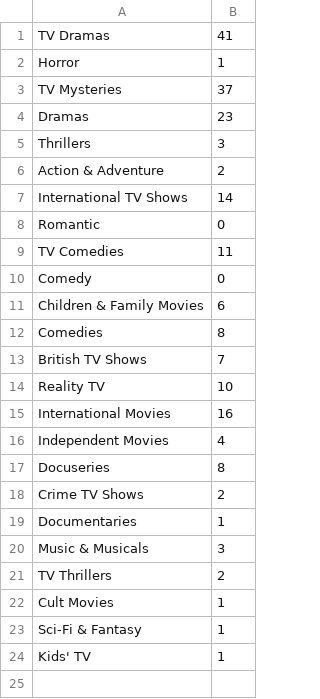
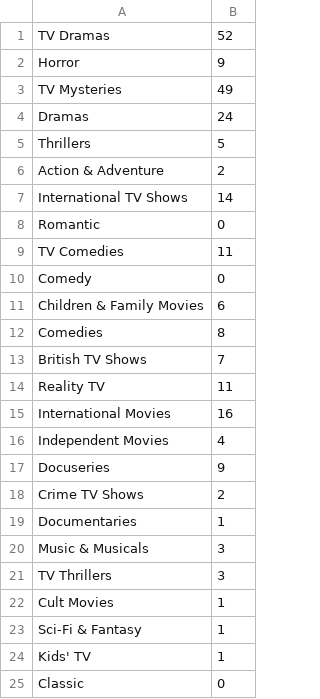
Before and after one commit to NceSchrauwen/netflix_tree_project, a CSV file: genre_counts.csv, drawn as a sheet.

Commit message:
Now users can select several genres 3 times (does not have to be in a row) to receive an achievement message, this is the 'gamification' element of the application. An CSV is being read and then when the user is on example 9 counts this will call the function to generate the popup message. All that is left to do is test with an empty score database. From this time everything is working and I've not had issues with this new code yet.

```diff
--- a/genre_counts.csv
+++ b/genre_counts.csv
@@ -1,6 +1,6 @@
-TV Dramas,41
-Horror,1
-TV Mysteries,37
-Dramas,23
-Thrillers,3
+TV Dramas,52
+Horror,9
+TV Mysteries,49
+Dramas,24
+Thrillers,5
 Action & Adventure,2
@@ -13,6 +13,6 @@ Comedies,8
 British TV Shows,7
-Reality TV,10
+Reality TV,11
 International Movies,16
 Independent Movies,4
-Docuseries,8
+Docuseries,9
 Crime TV Shows,2
@@ -20,3 +20,3 @@ Documentaries,1
 Music & Musicals,3
-TV Thrillers,2
+TV Thrillers,3
 Cult Movies,1
@@ -24 +24,2 @@ Sci-Fi & Fantasy,1
 Kids' TV,1
+Classic,0
```
Also changed, not shown: 2 other files.
